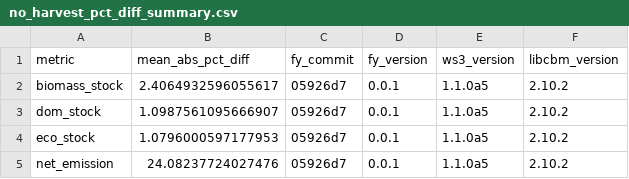
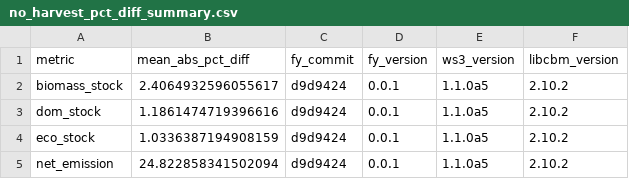
Before and after one commit to UBC-FRESH/fresh-yan, a CSV file: results/no_harvest/no_harvest_pct_diff_summary.csv, drawn as a sheet.

```diff
--- a/results/no_harvest/no_harvest_pct_diff_summary.csv
+++ b/results/no_harvest/no_harvest_pct_diff_summary.csv
@@ -1,5 +1,5 @@
 metric,mean_abs_pct_diff,fy_commit,fy_version,ws3_version,libcbm_version
-biomass_stock,2.4064932596055617,05926d7,0.0.1,1.1.0a5,2.10.2
-dom_stock,1.0987561095666907,05926d7,0.0.1,1.1.0a5,2.10.2
-eco_stock,1.0796000597177953,05926d7,0.0.1,1.1.0a5,2.10.2
-net_emission,24.08237724027476,05926d7,0.0.1,1.1.0a5,2.10.2
+biomass_stock,2.4064932596055617,d9d9424,0.0.1,1.1.0a5,2.10.2
+dom_stock,1.1861474719396616,d9d9424,0.0.1,1.1.0a5,2.10.2
+eco_stock,1.0336387194908159,d9d9424,0.0.1,1.1.0a5,2.10.2
+net_emission,24.822858341502094,d9d9424,0.0.1,1.1.0a5,2.10.2
```
Also changed, not shown: results/base_scenario/base_scenario.csv, results/no_harvest/no_harvest_cbm.csv, 5 other files.
